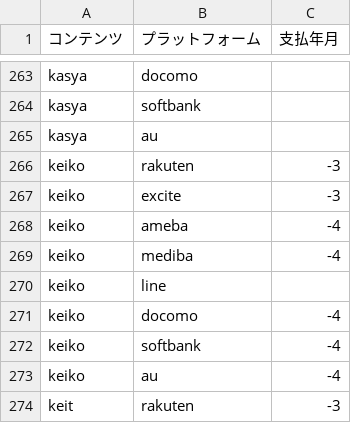
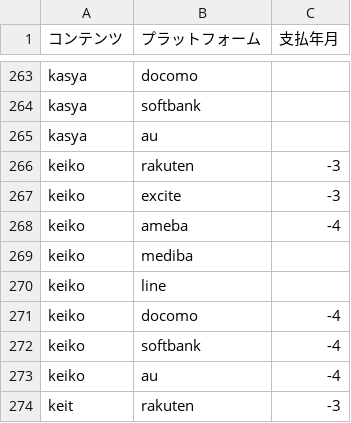
Before and after one commit to mizow1/uranai-uriage, a CSV file: target_month.csv, drawn as a sheet; only a part is shown, gaps mark what is left out.

Commit message:
コンテンツ関連支払明細書の金額が0

```diff
--- a/target_month.csv
+++ b/target_month.csv
@@ -268,3 +268,3 @@ keiko,excite,-3
 keiko,ameba,-4
-keiko,mediba,-4
+keiko,mediba,
 keiko,line,
```
Also changed, not shown: contents_mapping.csv, 6 other files.
